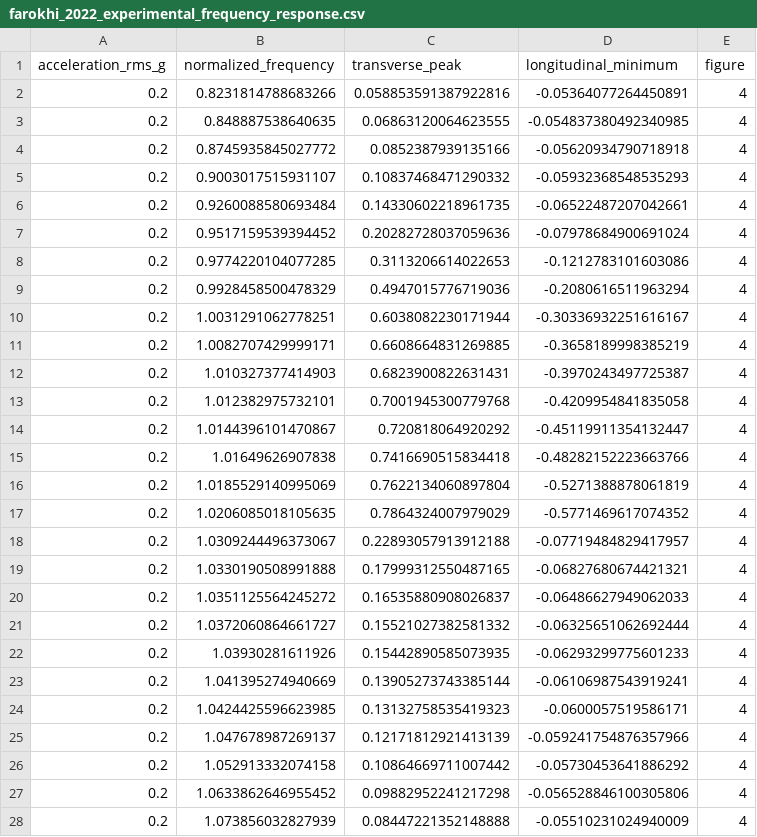
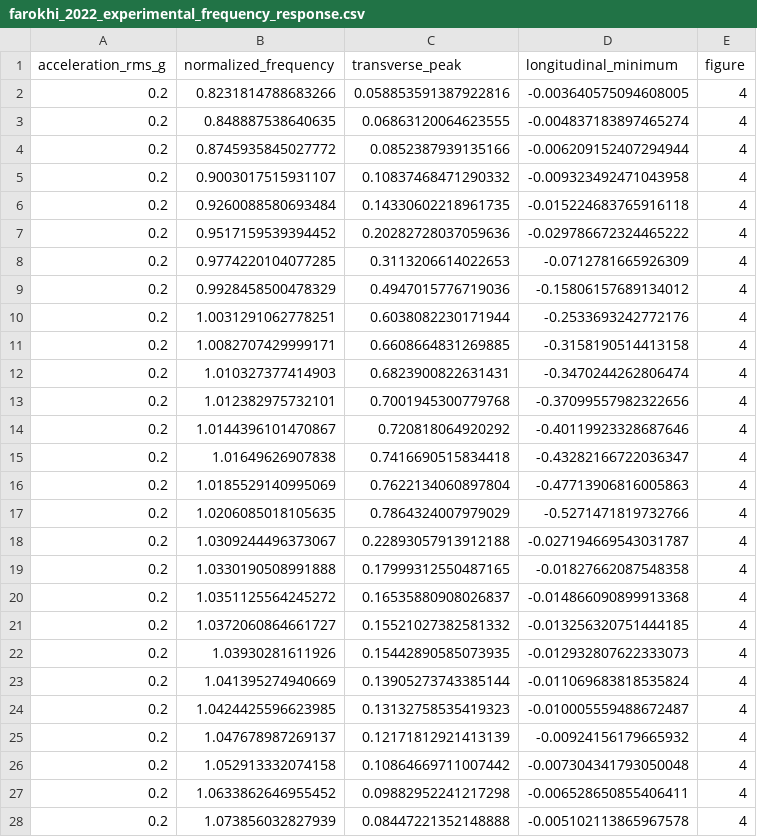
Before and after one commit to Shivamsundriyal17/Trixi.jl, a CSV file: examples/damped_intrinsic_beam/reference/farokhi_2022_experimental_frequency_response.csv, drawn as a sheet; only a part is shown; the diff covers the shown part only.

```diff
--- a/examples/damped_intrinsic_beam/reference/farokhi_2022_experimental_frequency_response.csv
+++ b/examples/damped_intrinsic_beam/reference/farokhi_2022_experimental_frequency_response.csv
@@ -1,28 +1,28 @@
 acceleration_rms_g,normalized_frequency,transverse_peak,longitudinal_minimum,figure
-0.2,0.8231814788683266,0.058853591387922816,-0.05364077264450891,4
-0.2,0.848887538640635,0.06863120064623555,-0.054837380492340985,4
-0.2,0.8745935845027772,0.0852387939135166,-0.05620934790718918,4
-0.2,0.9003017515931107,0.10837468471290332,-0.05932368548535293,4
-0.2,0.9260088580693484,0.14330602218961735,-0.06522487207042661,4
-0.2,0.9517159539394452,0.20282728037059636,-0.07978684900691024,4
-0.2,0.9774220104077285,0.3113206614022653,-0.1212783101603086,4
-0.2,0.9928458500478329,0.4947015776719036,-0.2080616511963294,4
-0.2,1.0031291062778251,0.6038082230171944,-0.30336932251616167,4
-0.2,1.0082707429999171,0.6608664831269885,-0.3658189998385219,4
-0.2,1.010327377414903,0.6823900822631431,-0.3970243497725387,4
-0.2,1.012382975732101,0.7001945300779768,-0.4209954841835058,4
-0.2,1.0144396101470867,0.720818064920292,-0.45119911354132447,4
-0.2,1.01649626907838,0.7416690515834418,-0.48282152223663766,4
-0.2,1.0185529140995069,0.7622134060897804,-0.5271388878061819,4
-0.2,1.0206085018105635,0.7864324007979029,-0.5771469617074352,4
-0.2,1.0309244496373067,0.22893057913912188,-0.07719484829417957,4
-0.2,1.0330190508991888,0.17999312550487165,-0.06827680674421321,4
-0.2,1.0351125564245272,0.16535880908026837,-0.06486627949062033,4
-0.2,1.0372060864661727,0.15521027382581332,-0.06325651062692444,4
-0.2,1.03930281611926,0.15442890585073935,-0.06293299775601233,4
-0.2,1.041395274940669,0.13905273743385144,-0.06106987543919241,4
-0.2,1.0424425596623985,0.13132758535419323,-0.0600057519586171,4
-0.2,1.047678987269137,0.12171812921413139,-0.059241754876357966,4
-0.2,1.052913332074158,0.10864669711007442,-0.05730453641886292,4
-0.2,1.0633862646955452,0.09882952241217298,-0.056528846100305806,4
-0.2,1.073856032827939,0.08447221352148888,-0.05510231024940009,4
+0.2,0.8231814788683266,0.058853591387922816,-0.003640575094608005,4
+0.2,0.848887538640635,0.06863120064623555,-0.004837183897465274,4
+0.2,0.8745935845027772,0.0852387939135166,-0.006209152407294944,4
+0.2,0.9003017515931107,0.10837468471290332,-0.009323492471043958,4
+0.2,0.9260088580693484,0.14330602218961735,-0.015224683765916118,4
+0.2,0.9517159539394452,0.20282728037059636,-0.029786672324465222,4
+0.2,0.9774220104077285,0.3113206614022653,-0.0712781665926309,4
+0.2,0.9928458500478329,0.4947015776719036,-0.15806157689134012,4
+0.2,1.0031291062778251,0.6038082230171944,-0.2533693242772176,4
+0.2,1.0082707429999171,0.6608664831269885,-0.3158190514413158,4
+0.2,1.010327377414903,0.6823900822631431,-0.3470244262806474,4
+0.2,1.012382975732101,0.7001945300779768,-0.37099557982322656,4
+0.2,1.0144396101470867,0.720818064920292,-0.40119923328687646,4
+0.2,1.01649626907838,0.7416690515834418,-0.43282166722036347,4
+0.2,1.0185529140995069,0.7622134060897804,-0.47713906816005863,4
+0.2,1.0206085018105635,0.7864324007979029,-0.5271471819732766,4
+0.2,1.0309244496373067,0.22893057913912188,-0.027194669543031787,4
+0.2,1.0330190508991888,0.17999312550487165,-0.01827662087548358,4
+0.2,1.0351125564245272,0.16535880908026837,-0.014866090899913368,4
+0.2,1.0372060864661727,0.15521027382581332,-0.013256320751444185,4
+0.2,1.03930281611926,0.15442890585073935,-0.012932807622333073,4
+0.2,1.041395274940669,0.13905273743385144,-0.011069683818535824,4
+0.2,1.0424425596623985,0.13132758535419323,-0.010005559488672487,4
+0.2,1.047678987269137,0.12171812921413139,-0.00924156179665932,4
+0.2,1.052913332074158,0.10864669711007442,-0.007304341793050048,4
+0.2,1.0633862646955452,0.09882952241217298,-0.006528650855406411,4
+0.2,1.073856032827939,0.08447221352148888,-0.005102113865967578,4
```
Also changed, not shown: 3 edited cells elsewhere in this file, examples/damped_intrinsic_beam/reference/base_excited_cantilever_validation.csv, 18 other files.
